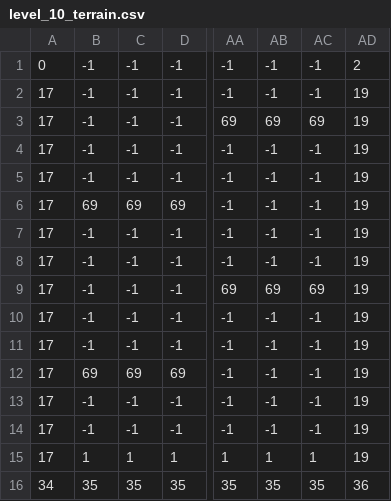
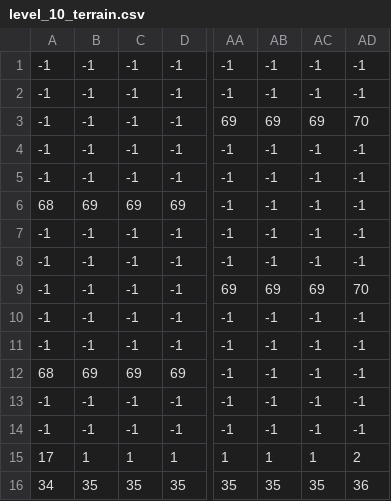
Before and after one commit to marcogonzalez99/GamesDev, a CSV file: Pirate_Cove/levels/10/level_10_terrain.csv, drawn as a sheet; only a part is shown, gaps mark what is left out; the diff names each change by its address in the sheet, - before the commit and + after, or states it on an @@ line.

Commit message:
More level fixes, testing done

```diff
--- a/Pirate_Cove/levels/10/level_10_terrain.csv
+++ b/Pirate_Cove/levels/10/level_10_terrain.csv
-A1: 0
+A1: -1
-AD1: 2
+AD1: -1
-A2:A5: 17
+A2:A5: -1
-AD2: 19
+AD2: -1
-AD3: 19
+AD3: 70
-AD4:AD8: 19
+AD4:AD8: -1
-A6: 17
+A6: 68
-A7:A11: 17
+A7:A11: -1
-AD9: 19
+AD9: 70
-AD10:AD14: 19
+AD10:AD14: -1
-A12: 17
+A12: 68
-A13:A14: 17
+A13:A14: -1
-AD15: 19
+AD15: 2
```
Also changed, not shown: 3 other files.
